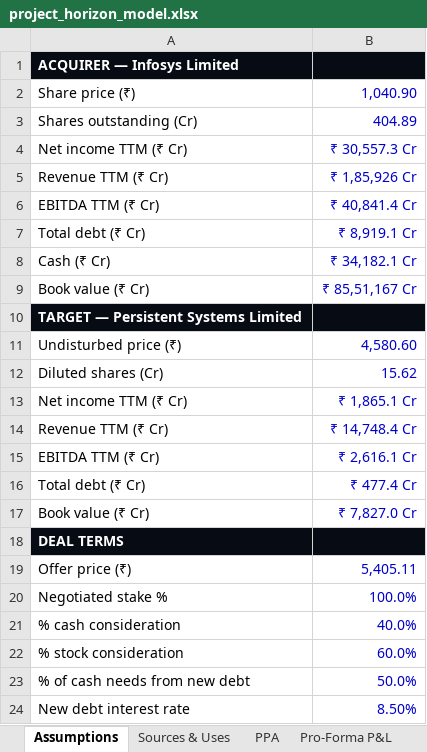
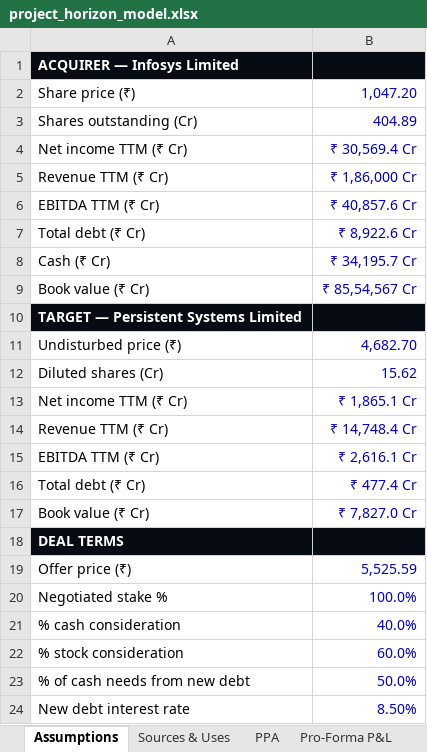
Before and after one commit to DogInfantry/merger-lab, an Excel workbook: samples/project_horizon/project_horizon_model.xlsx, sheet Assumptions, drawn as a sheet; only a part is shown; values as stored, in another font and other column widths than the file's, no borders; the diff names each change by its address in the sheet, - before the commit and + after, or states it on an @@ line.

```diff
--- a/samples/project_horizon/project_horizon_model.xlsx (sheet Assumptions)
+++ b/samples/project_horizon/project_horizon_model.xlsx (sheet Assumptions)
-B2: 1,040.90
+B2: 1,047.20
-B4: ₹ 30,557.3 Cr
+B4: ₹ 30,569.4 Cr
-B5: ₹ 1,85,926 Cr
+B5: ₹ 1,86,000 Cr
-B6: ₹ 40,841.4 Cr
+B6: ₹ 40,857.6 Cr
-B7: ₹ 8,919.1 Cr
+B7: ₹ 8,922.6 Cr
-B8: ₹ 34,182.1 Cr
+B8: ₹ 34,195.7 Cr
-B9: ₹ 85,51,167 Cr
+B9: ₹ 85,54,567 Cr
-B11: 4,580.60
+B11: 4,682.70
-B19: 5,405.11
+B19: 5,525.59
```
Also changed, not shown: sheet Sensitivity, sheet Precedent Comps, sheet Accretion-Dilution, sheet Regulatory, samples/dev/project_anchor_model.xlsx, samples/project_bastion/project_bastion_model.xlsx, 24 other files.
